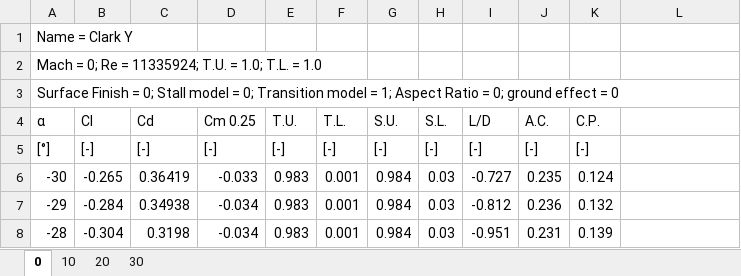
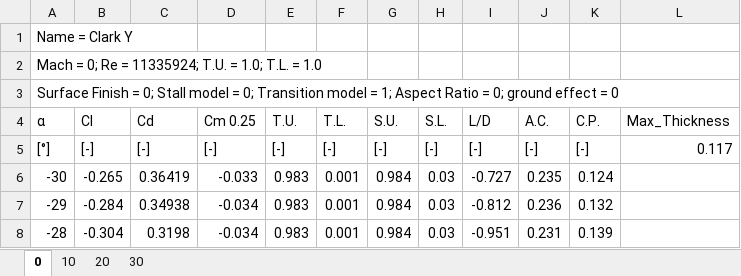
Before and after one commit to a1794650/ADOT, an Excel workbook: data/Clark Y.xlsx, sheet 0, drawn as a sheet; only a part is shown; values as stored, in another font and other column widths than the file's, no borders; the diff names each change by its address in the sheet, - before the commit and + after, or states it on an @@ line.

Commit message:
Added new aerofoils to JavaFoilData.m

```diff
--- a/data/Clark Y.xlsx (sheet 0)
+++ b/data/Clark Y.xlsx (sheet 0)
-L4: (empty)
+L4: Max_Thickness
-L5 (Max_Thickness): (empty)
+L5 (Max_Thickness): 0.117
```
Also changed, not shown: 1 other file.
